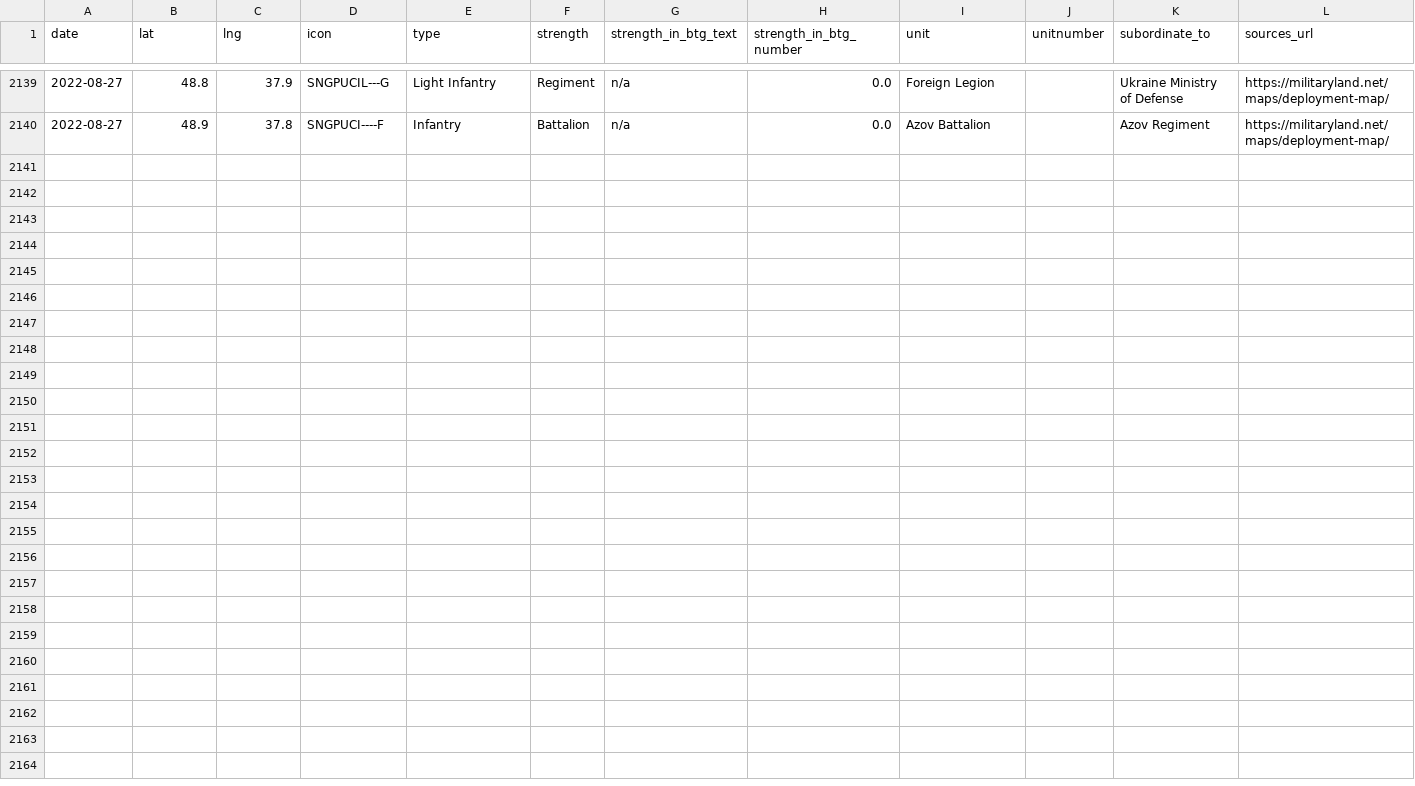
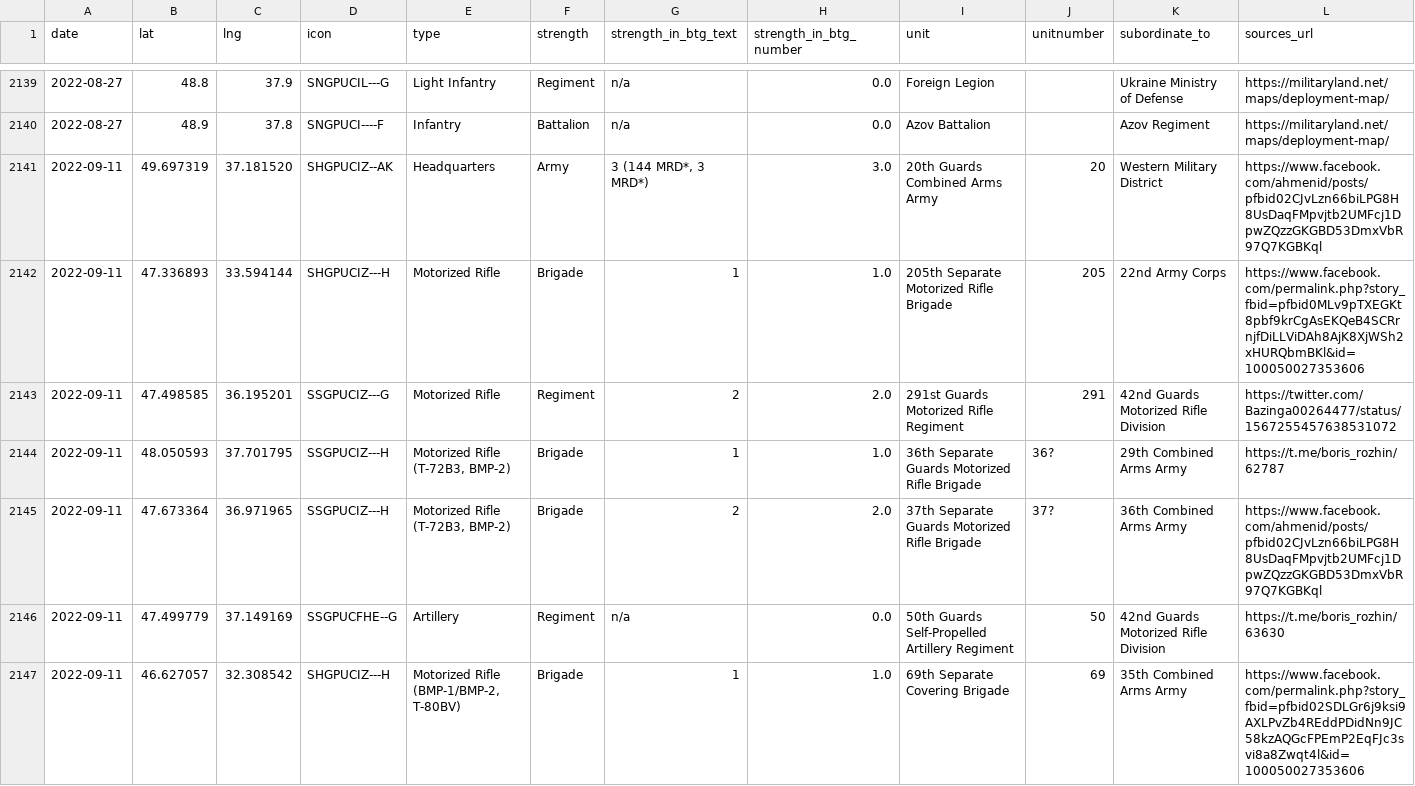
Before and after one commit to simonhuwiler/uawardata, a CSV file: data/csv/units_all.csv, drawn as a sheet; only a part is shown, gaps mark what is left out; rows hold the shown columns only; the diff names each change by its address in the sheet, - before the commit and + after, or states it on an @@ line.

```diff
--- a/data/csv/units_all.csv
+++ b/data/csv/units_all.csv
+row 2141: 2022-09-11 | 49.697319 | 37.181520 | SHGPUCIZ--AK | Headquarters | Army | 3 (144 MRD*, 3 MRD*) | 3.0 | 20th Guards Combined Arms Army | 20 | Western Military District | https://www.facebook.com/ahmenid/posts/pfbid02CJvLzn66biLPG8H8UsDaqFMpvjtb2UMFcj1DpwZQzzGKGBD53DmxVbR97Q7KGBKql
+row 2142: 2022-09-11 | 47.336893 | 33.594144 | SHGPUCIZ---H | Motorized Rifle | Brigade | 1 | 1.0 | 205th Separate Motorized Rifle Brigade | 205 | 22nd Army Corps | https://www.facebook.com/permalink.php?story_fbid=pfbid0MLv9pTXEGKt8pbf9krCgAsEKQeB4SCRrnjfDiLLViDAh8AjK8XjWSh2xHURQbmBKl&id=100050027353606
+row 2143: 2022-09-11 | 47.498585 | 36.195201 | SSGPUCIZ---G | Motorized Rifle | Regiment | 2 | 2.0 | 291st Guards Motorized Rifle Regiment | 291 | 42nd Guards Motorized Rifle Division | https://twitter.com/Bazinga00264477/status/1567255457638531072
+row 2144: 2022-09-11 | 48.050593 | 37.701795 | SSGPUCIZ---H | Motorized Rifle (T-72B3, BMP-2) | Brigade | 1 | 1.0 | 36th Separate Guards Motorized Rifle Brigade | 36? | 29th Combined Arms Army | https://t.me/boris_rozhin/62787
+row 2145: 2022-09-11 | 47.673364 | 36.971965 | SSGPUCIZ---H | Motorized Rifle (T-72B3, BMP-2) | Brigade | 2 | 2.0 | 37th Separate Guards Motorized Rifle Brigade | 37? | 36th Combined Arms Army | https://www.facebook.com/ahmenid/posts/pfbid02CJvLzn66biLPG8H8UsDaqFMpvjtb2UMFcj1DpwZQzzGKGBD53DmxVbR97Q7KGBKql
+row 2146: 2022-09-11 | 47.499779 | 37.149169 | SSGPUCFHE--G | Artillery | Regiment | n/a | 0.0 | 50th Guards Self-Propelled Artillery Regiment | 50 | 42nd Guards Motorized Rifle Division | https://t.me/boris_rozhin/63630
+row 2147: 2022-09-11 | 46.627057 | 32.308542 | SHGPUCIZ---H | Motorized Rifle (BMP-1/BMP-2, T-80BV) | Brigade | 1 | 1.0 | 69th Separate Covering Brigade | 69 | 35th Combined Arms Army | https://www.facebook.com/permalink.php?story_fbid=pfbid02SDLGr6j9ksi9AXLPvZb4REddPDidNn9JC58kzAQGcFPEmP2EqFJc3svi8a8Zwqt4l&id=100050027353606
```
Also changed, not shown: 3 other files.
